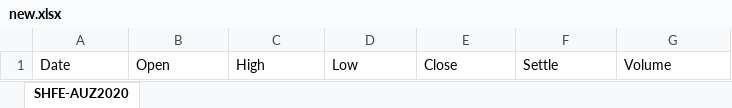
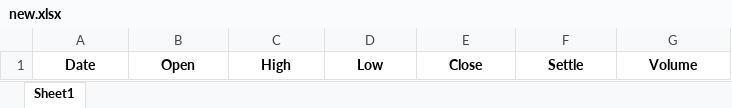
Before and after one commit to YizheZhang-Ervin/FinTech_BEA, an Excel workbook: GoldAnalysisSystem/new.xlsx, sheet Sheet1, drawn as a sheet; values as stored, in another font and other column widths than the file's, no borders; the diff names each change by its address in the sheet, - before the commit and + after, or states it on an @@ line.

```diff
--- a/GoldAnalysisSystem/new.xlsx (sheet Sheet1)
+++ b/GoldAnalysisSystem/new.xlsx (sheet Sheet1)
-sheet tab: SHFE-AUZ2020
+sheet tab: Sheet1
@@ A1:G1 bold: off → on, alignment: left → center @@
```
Also changed, not shown: 7 other files.
